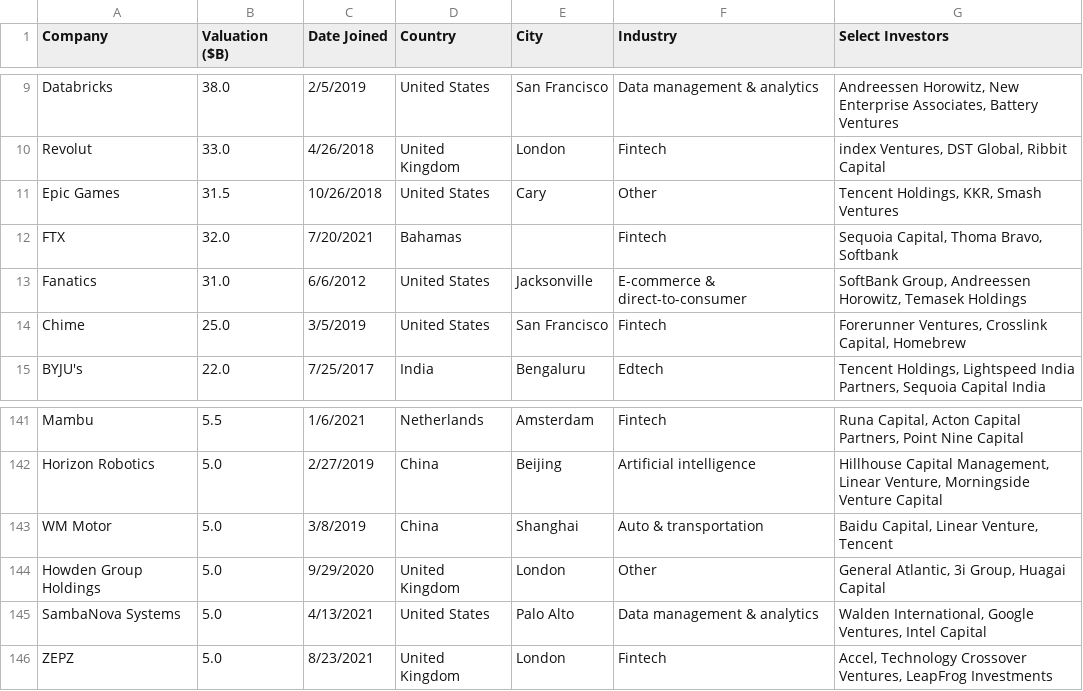
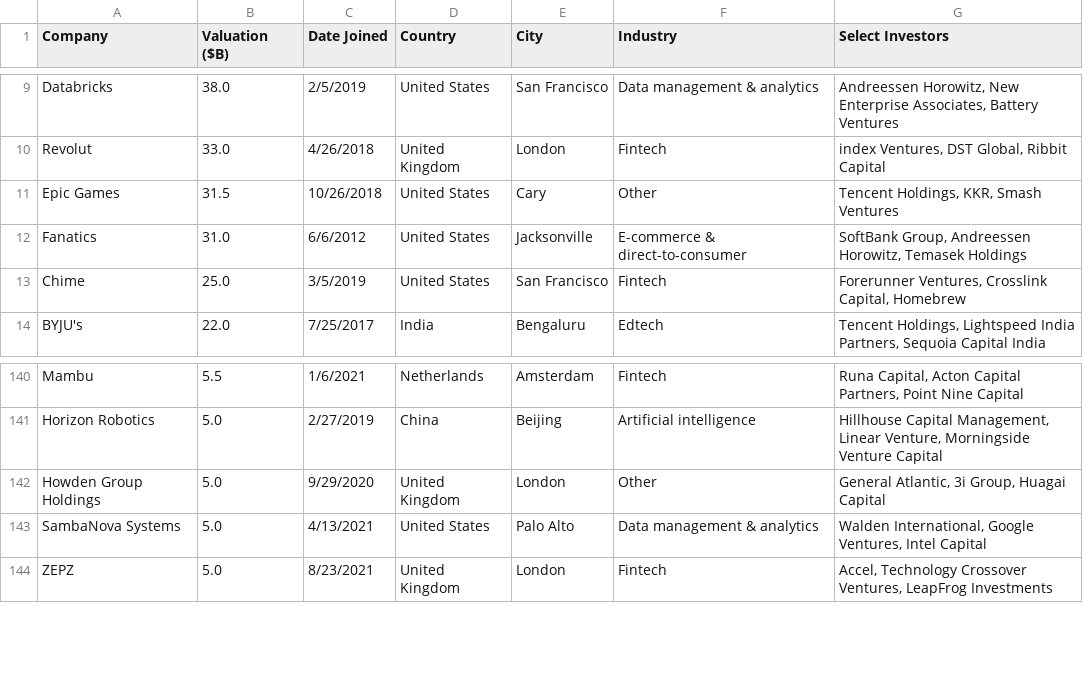
Before and after one commit to Hiromisa/unicorn-autoscrape, a CSV file: UnicornList.csv, drawn as a sheet; only a part is shown, gaps mark what is left out.

```diff
--- a/UnicornList.csv
+++ b/UnicornList.csv
@@ -11,3 +11,2 @@ Revolut,33.0,4/26/2018,United Kingdom,London,Fintech,"index Ventures, DST Global
 Epic Games,31.5,10/26/2018,United States,Cary,Other,"Tencent Holdings, KKR, Smash Ventures"
-FTX,32.0,7/20/2021,Bahamas,,Fintech,"Sequoia Capital, Thoma Bravo, Softbank"
 Fanatics,31.0,6/6/2012,United States,Jacksonville,E-commerce & direct-to-consumer,"SoftBank Group, Andreessen Horowitz, Temasek Holdings"
@@ -142,3 +141,2 @@ Mambu,5.5,1/6/2021,Netherlands,Amsterdam,Fintech,"Runa Capital, Acton Capital Pa
 Horizon Robotics,5.0,2/27/2019,China,Beijing,Artificial intelligence,"Hillhouse Capital Management, Linear Venture, Morningside Venture Capital"
-WM Motor,5.0,3/8/2019,China,Shanghai,Auto & transportation,"Baidu Capital, Linear Venture, Tencent"
 Howden Group Holdings,5.0,9/29/2020,United Kingdom,London,Other,"General Atlantic, 3i Group, Huagai Capital"
```
